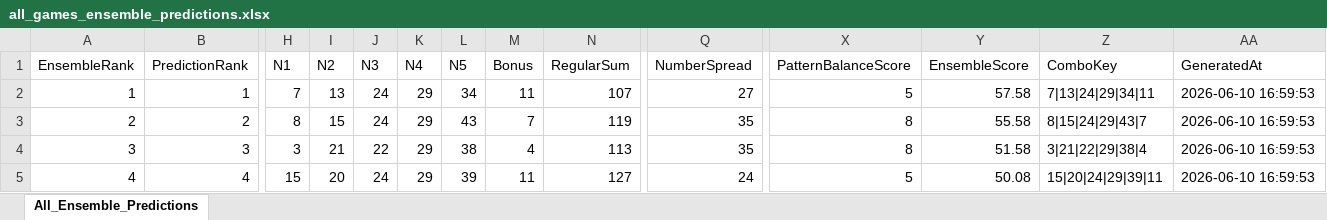
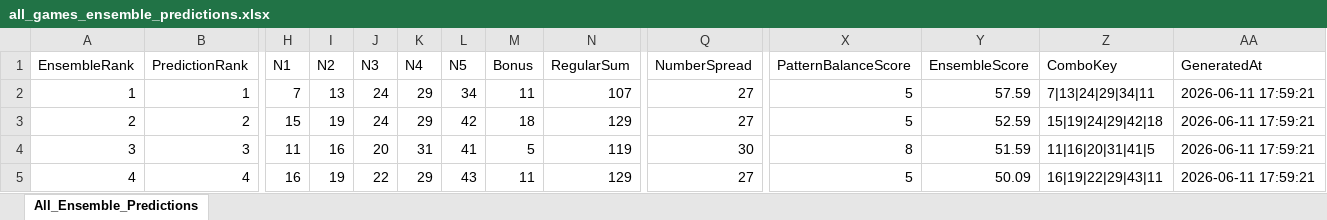
Before and after one commit to 19KabeloMadiga95/HexagrandHouse, an Excel workbook: data/exports/final_predictions/all_games_ensemble_predictions.xlsx, sheet All_Ensemble_Predictions, drawn as a sheet; only a part is shown, gaps mark what is left out; values as stored, in another font and other column widths than the file's, no borders; the diff covers the shown part only; the diff names each change by its address in the sheet, - before the commit and + after, or states it on an @@ line.

```diff
--- a/data/exports/final_predictions/all_games_ensemble_predictions.xlsx (sheet All_Ensemble_Predictions)
+++ b/data/exports/final_predictions/all_games_ensemble_predictions.xlsx (sheet All_Ensemble_Predictions)
-Y2 (EnsembleScore): 57.58
+Y2 (EnsembleScore): 57.59
-AA2:AA5 (GeneratedAt): 2026-06-10 16:59:53
+AA2:AA5 (GeneratedAt): 2026-06-11 17:59:21
-H3 (N1): 8
+H3 (N1): 15
-I3 (N2): 15
+I3 (N2): 19
-L3 (N5): 43
+L3 (N5): 42
-M3 (Bonus): 7
+M3 (Bonus): 18
-N3 (RegularSum): 119
+N3 (RegularSum): 129
-Q3 (NumberSpread): 35
+Q3 (NumberSpread): 27
-X3 (PatternBalanceScore): 8
+X3 (PatternBalanceScore): 5
-Y3 (EnsembleScore): 55.58
+Y3 (EnsembleScore): 52.59
-Z3 (ComboKey): 8|15|24|29|43|7
+Z3 (ComboKey): 15|19|24|29|42|18
-H4 (N1): 3
+H4 (N1): 11
-I4 (N2): 21
+I4 (N2): 16
-J4 (N3): 22
+J4 (N3): 20
-K4 (N4): 29
+K4 (N4): 31
-L4 (N5): 38
+L4 (N5): 41
-M4 (Bonus): 4
+M4 (Bonus): 5
-N4 (RegularSum): 113
+N4 (RegularSum): 119
-Q4 (NumberSpread): 35
+Q4 (NumberSpread): 30
-Y4 (EnsembleScore): 51.58
+Y4 (EnsembleScore): 51.59
-Z4 (ComboKey): 3|21|22|29|38|4
+Z4 (ComboKey): 11|16|20|31|41|5
-H5 (N1): 15
+H5 (N1): 16
-I5 (N2): 20
+I5 (N2): 19
-J5 (N3): 24
+J5 (N3): 22
-L5 (N5): 39
+L5 (N5): 43
-N5 (RegularSum): 127
+N5 (RegularSum): 129
-Q5 (NumberSpread): 24
+Q5 (NumberSpread): 27
-Y5 (EnsembleScore): 50.08
+Y5 (EnsembleScore): 50.09
-Z5 (ComboKey): 15|20|24|29|39|11
+Z5 (ComboKey): 16|19|22|29|43|11
```
Also changed, not shown: 524 edited cells elsewhere in this sheet, data/exports/final_predictions/daily_lotto_ensemble_predictions.xlsx, data/exports/final_predictions/lotto_ensemble_predictions.xlsx, 6 other files.
